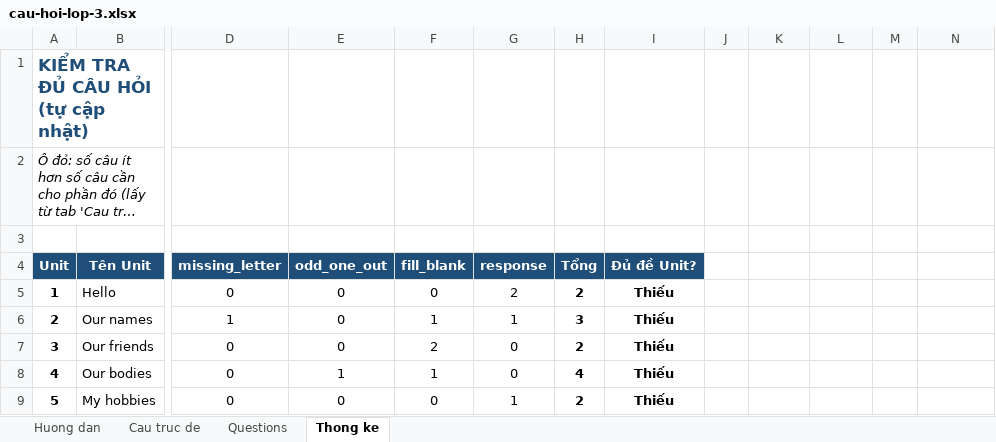
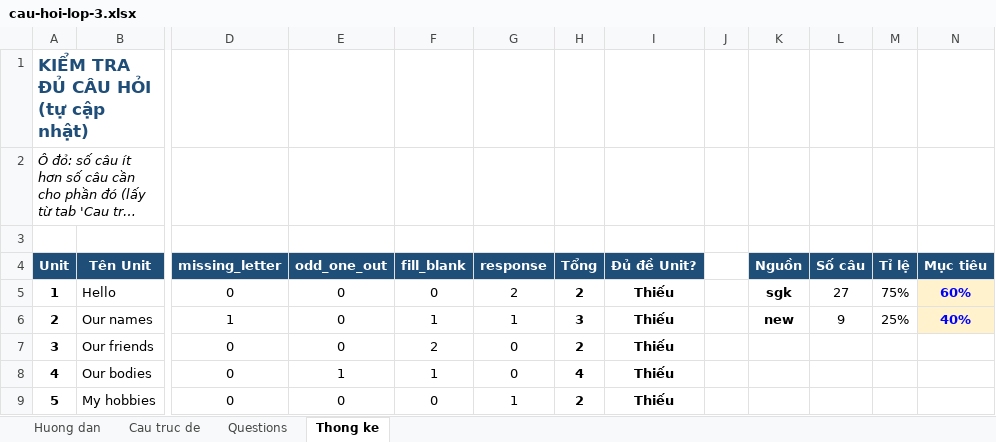
Before and after one commit to phuocbalo/english-exams, an Excel workbook: data/cau-hoi-lop-3.xlsx, sheet Thong ke, drawn as a sheet; only a part is shown, gaps mark what is left out; long unchanged cells end in …; values as stored, in another font and other column widths than the file's, no borders; conditional formats not drawn; the diff names each change by its address in the sheet, - before the commit and + after, or states it on an @@ line.

```diff
--- a/data/cau-hoi-lop-3.xlsx (sheet Thong ke)
+++ b/data/cau-hoi-lop-3.xlsx (sheet Thong ke)
-K4: (empty)
+K4: Nguồn
-K4:N4 fill: none
+K4:N4 fill: #1F4E79
-L4: (empty)
+L4: Số câu
-M4: (empty)
+M4: Tỉ lệ
-N4: (empty)
+N4: Mục tiêu
-K5 (Nguồn): (empty)
+K5 (Nguồn): sgk
-L5 (Số câu): (empty)
+L5 (Số câu): 27
-M5 (Tỉ lệ): (empty)
+M5 (Tỉ lệ): 75%
-N5 (Mục tiêu): (empty)
+N5 (Mục tiêu): 60%
-N5:N6 fill: none
+N5:N6 fill: #FFF2CC
-K6 (Nguồn): (empty)
+K6 (Nguồn): new
-L6 (Số câu): (empty)
+L6 (Số câu): 9
-M6 (Tỉ lệ): (empty)
+M6 (Tỉ lệ): 25%
-N6 (Mục tiêu): (empty)
+N6 (Mục tiêu): 40%
```
Also changed, not shown: sheet Questions, sheet Huong dan, 1 other file.
